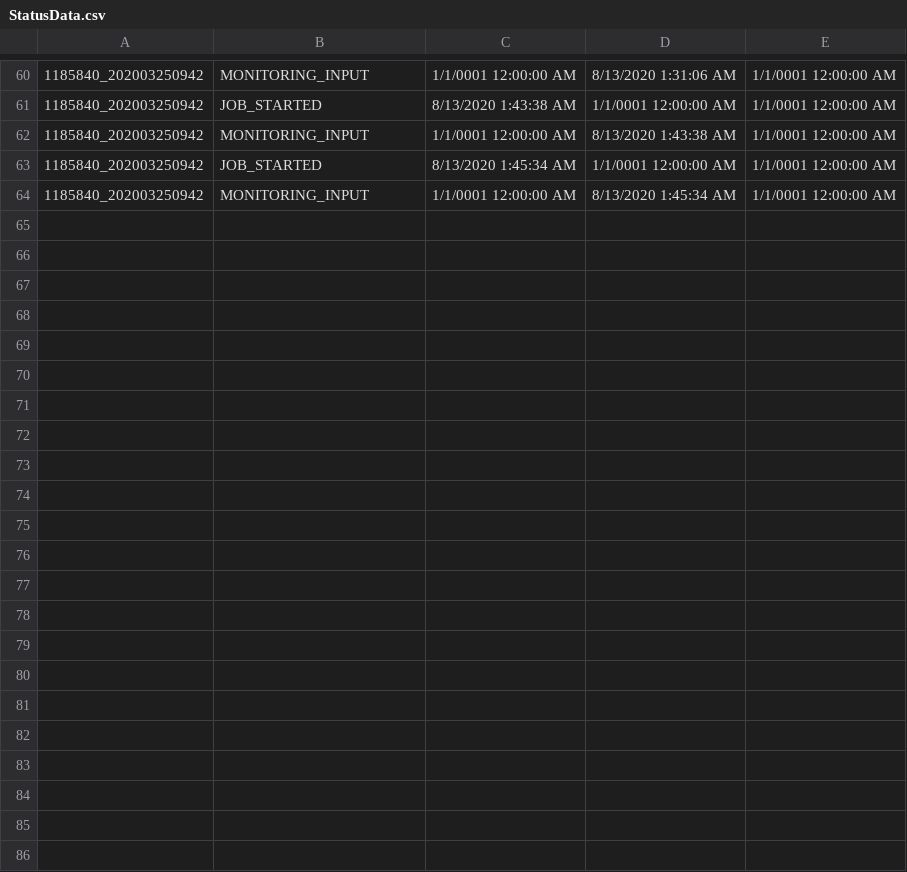
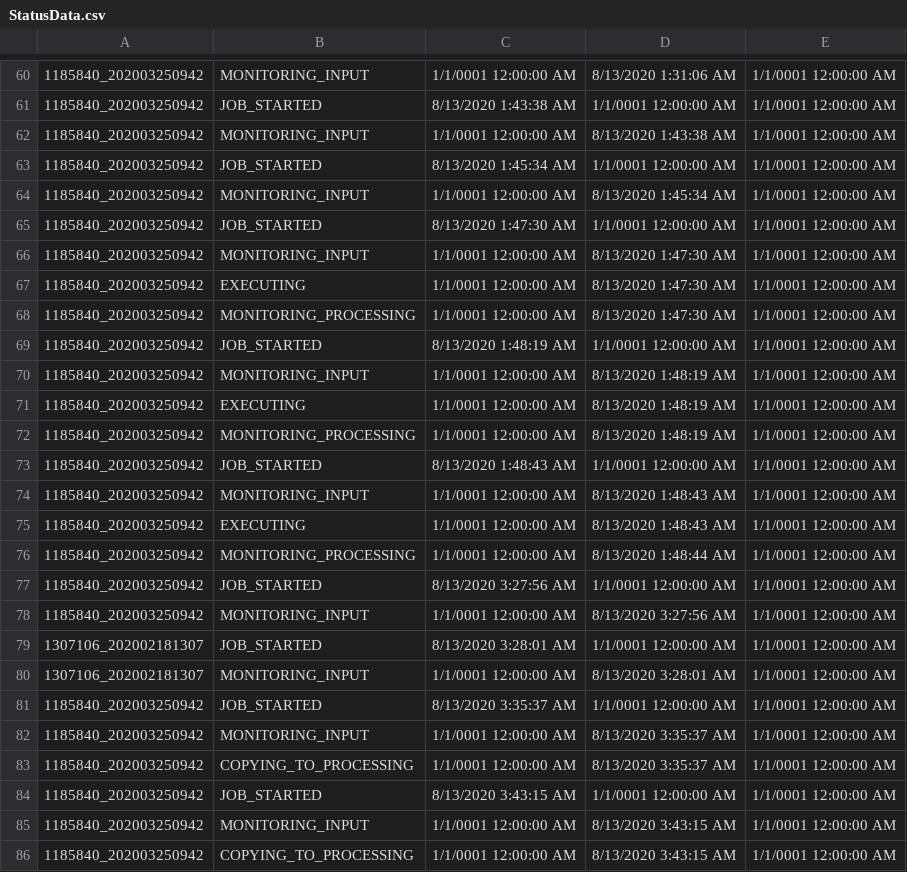
Before and after one commit to jimlundberg/Handler-Web-App, a CSV file: Handler/StatusData.csv, drawn as a sheet; only a part is shown, gaps mark what is left out.

```diff
--- a/Handler/StatusData.csv
+++ b/Handler/StatusData.csv
@@ -64 +64,23 @@
 1185840_202003250942,MONITORING_INPUT,1/1/0001 12:00:00 AM,8/13/2020 1:45:34 AM,1/1/0001 12:00:00 AM
+1185840_202003250942,JOB_STARTED,8/13/2020 1:47:30 AM,1/1/0001 12:00:00 AM,1/1/0001 12:00:00 AM
+1185840_202003250942,MONITORING_INPUT,1/1/0001 12:00:00 AM,8/13/2020 1:47:30 AM,1/1/0001 12:00:00 AM
+1185840_202003250942,EXECUTING,1/1/0001 12:00:00 AM,8/13/2020 1:47:30 AM,1/1/0001 12:00:00 AM
+1185840_202003250942,MONITORING_PROCESSING,1/1/0001 12:00:00 AM,8/13/2020 1:47:30 AM,1/1/0001 12:00:00 AM
+1185840_202003250942,JOB_STARTED,8/13/2020 1:48:19 AM,1/1/0001 12:00:00 AM,1/1/0001 12:00:00 AM
+1185840_202003250942,MONITORING_INPUT,1/1/0001 12:00:00 AM,8/13/2020 1:48:19 AM,1/1/0001 12:00:00 AM
+1185840_202003250942,EXECUTING,1/1/0001 12:00:00 AM,8/13/2020 1:48:19 AM,1/1/0001 12:00:00 AM
+1185840_202003250942,MONITORING_PROCESSING,1/1/0001 12:00:00 AM,8/13/2020 1:48:19 AM,1/1/0001 12:00:00 AM
+1185840_202003250942,JOB_STARTED,8/13/2020 1:48:43 AM,1/1/0001 12:00:00 AM,1/1/0001 12:00:00 AM
+1185840_202003250942,MONITORING_INPUT,1/1/0001 12:00:00 AM,8/13/2020 1:48:43 AM,1/1/0001 12:00:00 AM
+1185840_202003250942,EXECUTING,1/1/0001 12:00:00 AM,8/13/2020 1:48:43 AM,1/1/0001 12:00:00 AM
+1185840_202003250942,MONITORING_PROCESSING,1/1/0001 12:00:00 AM,8/13/2020 1:48:44 AM,1/1/0001 12:00:00 AM
+1185840_202003250942,JOB_STARTED,8/13/2020 3:27:56 AM,1/1/0001 12:00:00 AM,1/1/0001 12:00:00 AM
+1185840_202003250942,MONITORING_INPUT,1/1/0001 12:00:00 AM,8/13/2020 3:27:56 AM,1/1/0001 12:00:00 AM
+1307106_202002181307,JOB_STARTED,8/13/2020 3:28:01 AM,1/1/0001 12:00:00 AM,1/1/0001 12:00:00 AM
+1307106_202002181307,MONITORING_INPUT,1/1/0001 12:00:00 AM,8/13/2020 3:28:01 AM,1/1/0001 12:00:00 AM
+1185840_202003250942,JOB_STARTED,8/13/2020 3:35:37 AM,1/1/0001 12:00:00 AM,1/1/0001 12:00:00 AM
+1185840_202003250942,MONITORING_INPUT,1/1/0001 12:00:00 AM,8/13/2020 3:35:37 AM,1/1/0001 12:00:00 AM
+1185840_202003250942,COPYING_TO_PROCESSING,1/1/0001 12:00:00 AM,8/13/2020 3:35:37 AM,1/1/0001 12:00:00 AM
+1185840_202003250942,JOB_STARTED,8/13/2020 3:43:15 AM,1/1/0001 12:00:00 AM,1/1/0001 12:00:00 AM
+1185840_202003250942,MONITORING_INPUT,1/1/0001 12:00:00 AM,8/13/2020 3:43:15 AM,1/1/0001 12:00:00 AM
+1185840_202003250942,COPYING_TO_PROCESSING,1/1/0001 12:00:00 AM,8/13/2020 3:43:15 AM,1/1/0001 12:00:00 AM
```
Also changed, not shown: 4 other files.
